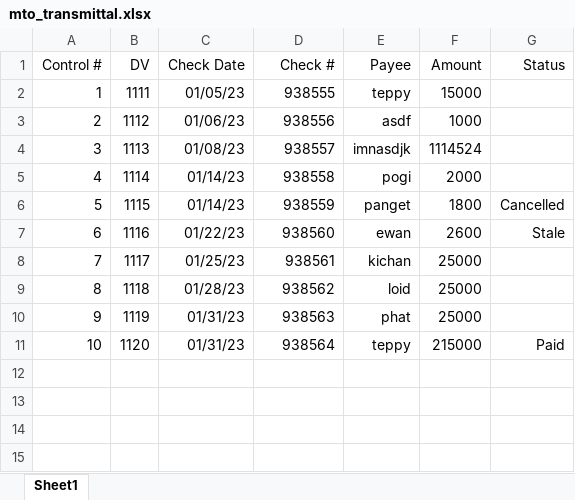
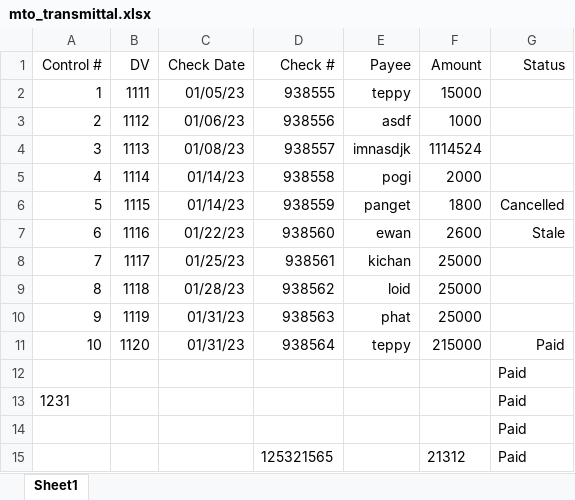
Before and after one commit to tepong32/acctg_MTOtransmittal, an Excel workbook: mto_transmittal.xlsx, sheet Sheet1, drawn as a sheet; values as stored, in another font and other column widths than the file's, no borders; conditional formats not drawn; the diff names each change by its address in the sheet, - before the commit and + after, or states it on an @@ line.

```diff
--- a/mto_transmittal.xlsx (sheet Sheet1)
+++ b/mto_transmittal.xlsx (sheet Sheet1)
+row 12:  |  |  |  |  |  | Paid
+row 13: 1231 |  |  |  |  |  | Paid
+row 14:  |  |  |  |  |  | Paid
+row 15:  |  |  | 125321565 |  | 21312 | Paid
```
Also changed, not shown: 2 other files.
